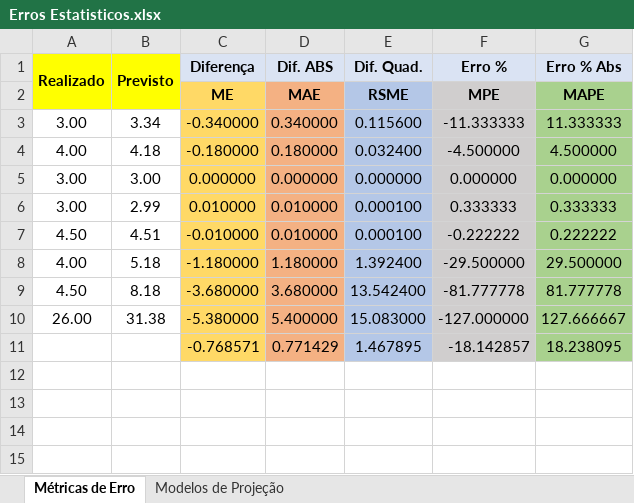
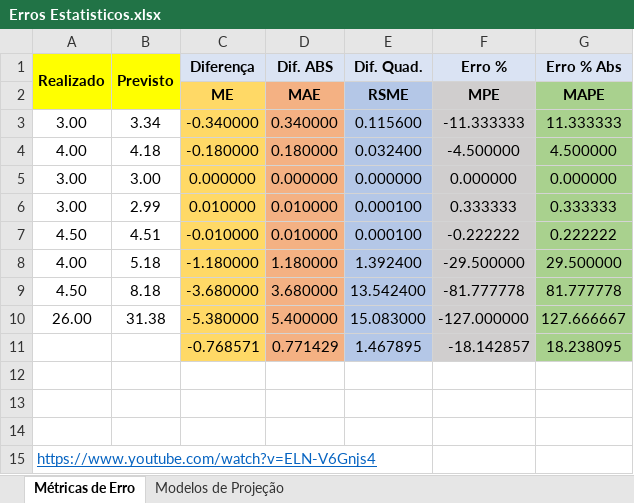
Before and after one commit to alexaugusto23/python_developer, an Excel workbook: Erros Estatisticos/Erros Estatisticos.xlsx, sheet Métricas de Erro, drawn as a sheet; values as stored, in another font and other column widths than the file's, no borders; the diff names each change by its address in the sheet, - before the commit and + after, or states it on an @@ line.

Commit message:
erros estatísticos

```diff
--- a/Erros Estatisticos/Erros Estatisticos.xlsx (sheet Métricas de Erro)
+++ b/Erros Estatisticos/Erros Estatisticos.xlsx (sheet Métricas de Erro)
+row 12: (empty)
+row 13: (empty)
+row 14: (empty)
+row 15: https://www.youtube.com/watch?v=ELN-V6Gnjs4
```
